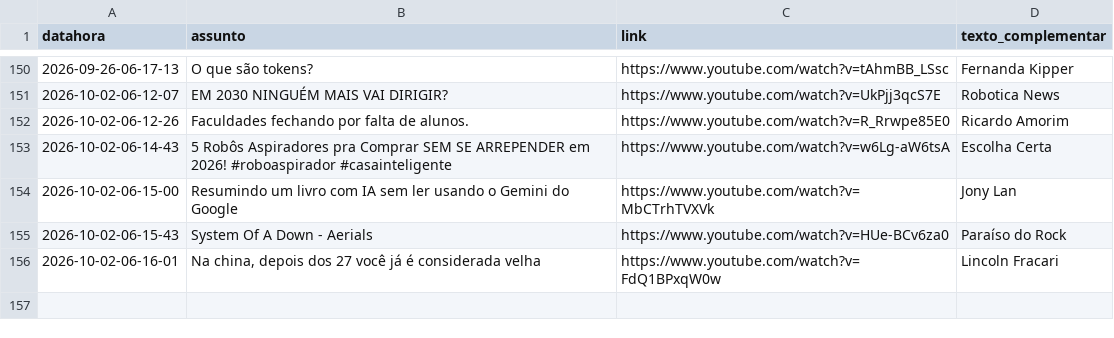
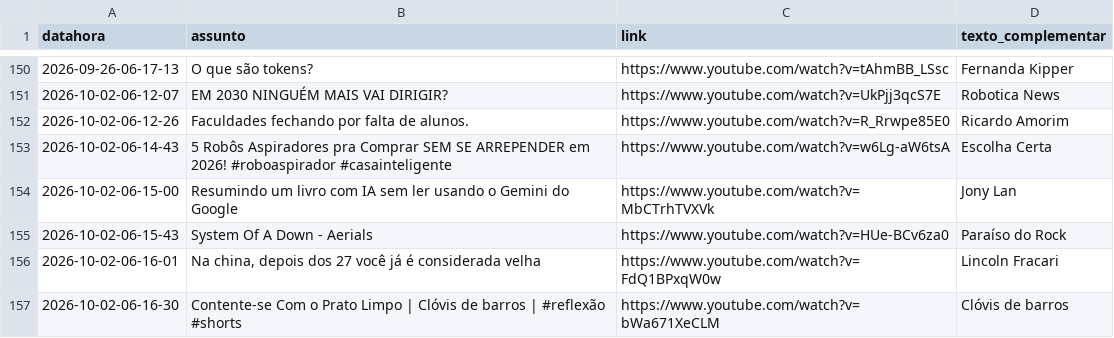
Before and after one commit to rjhalmeman/fascinante, a CSV file: fascinante.csv, drawn as a sheet; only a part is shown, gaps mark what is left out; the diff names each change by its address in the sheet, - before the commit and + after, or states it on an @@ line.

Commit message:
Atualização automática via painel web

```diff
--- a/fascinante.csv
+++ b/fascinante.csv
+row 157: 2026-10-02-06-16-30 | Contente-se Com o Prato Limpo | Clóvis de barros | #reflexão #shorts | https://www.youtube.com/watch?v=bWa671XeCLM | Clóvis de barros
```
